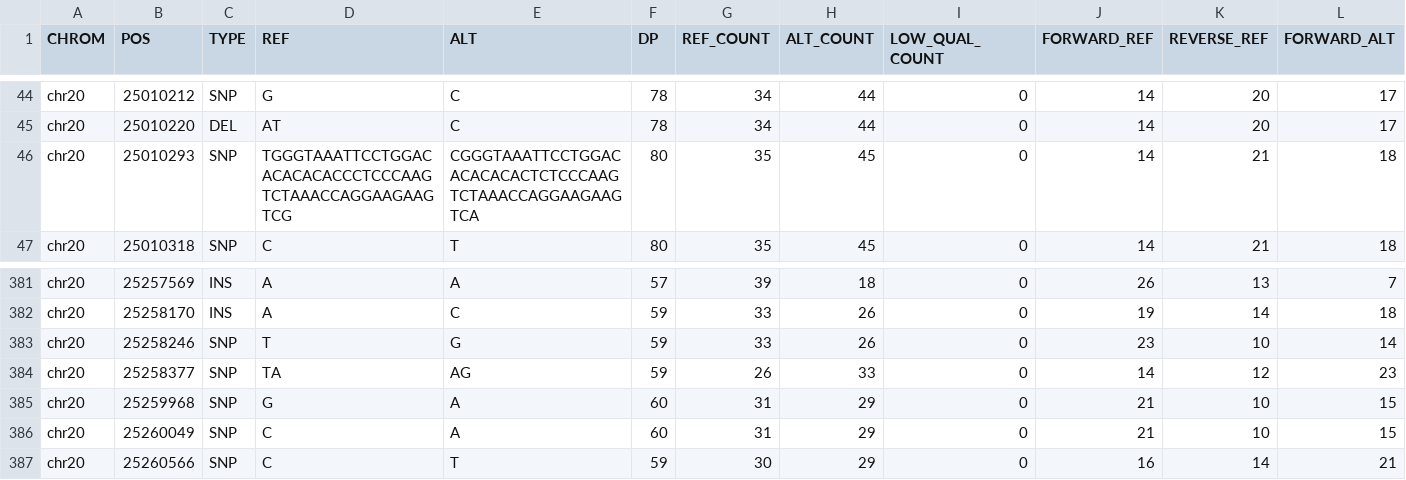
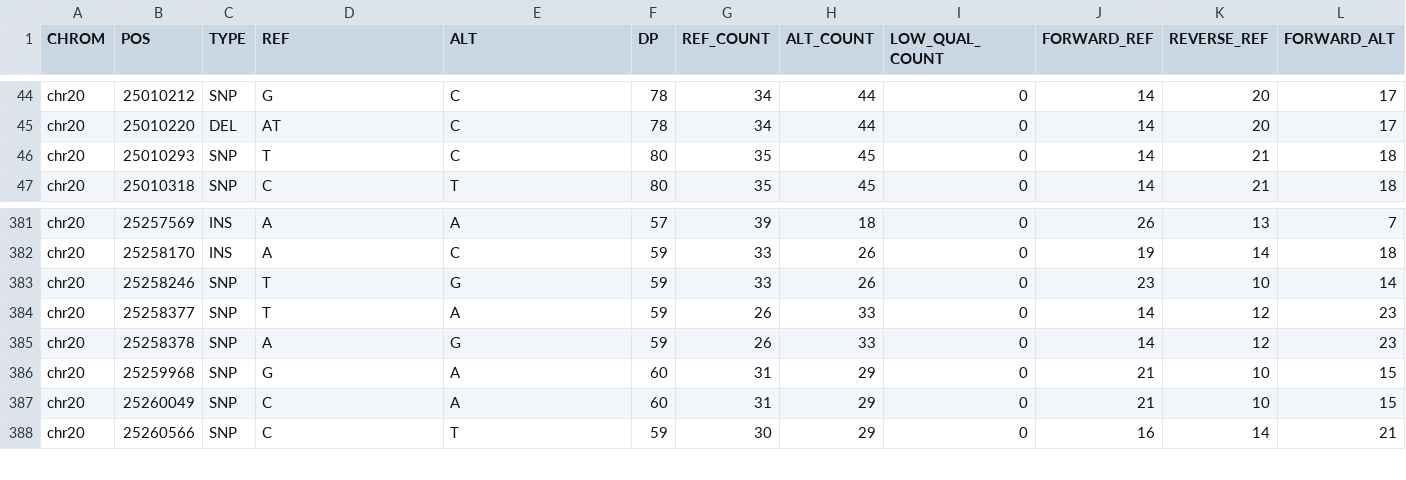
Before and after one commit to kokyriakidis/pgphase, a TSV file: test_data/expected/union_chr20_expected.tsv, drawn as a sheet; only a part is shown, gaps mark what is left out; rows hold the shown columns only; the diff names each change by its address in the sheet, - before the commit and + after, or states it on an @@ line.

```diff
--- a/test_data/expected/union_chr20_expected.tsv
+++ b/test_data/expected/union_chr20_expected.tsv
-D46 (REF): TGGGTAAATTCCTGGACACACACACCCTCCCAAGTCTAAACCAGGAAGAAGTCG
+D46 (REF): T
-E46 (ALT): CGGGTAAATTCCTGGACACACACACTCTCCCAAGTCTAAACCAGGAAGAAGTCA
+E46 (ALT): C
-D384 (REF): TA
+D384 (REF): T
-E384 (ALT): AG
+E384 (ALT): A
+row 385: chr20 | 25258378 | SNP | A | G | 59 | 26 | 33 | 0 | 14 | 12 | 23
```
Also changed, not shown: test_data/expected/graph_micb_expected.tsv, 2 other files.
